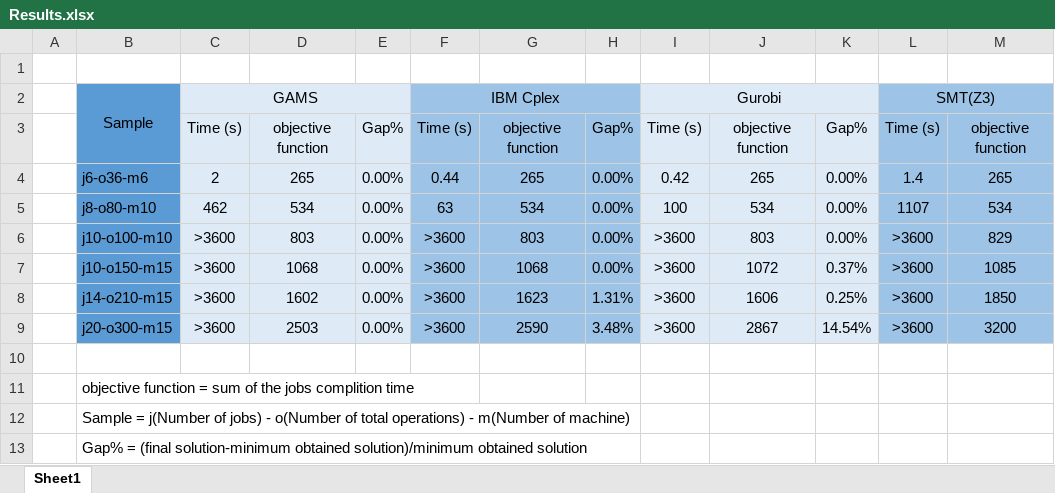
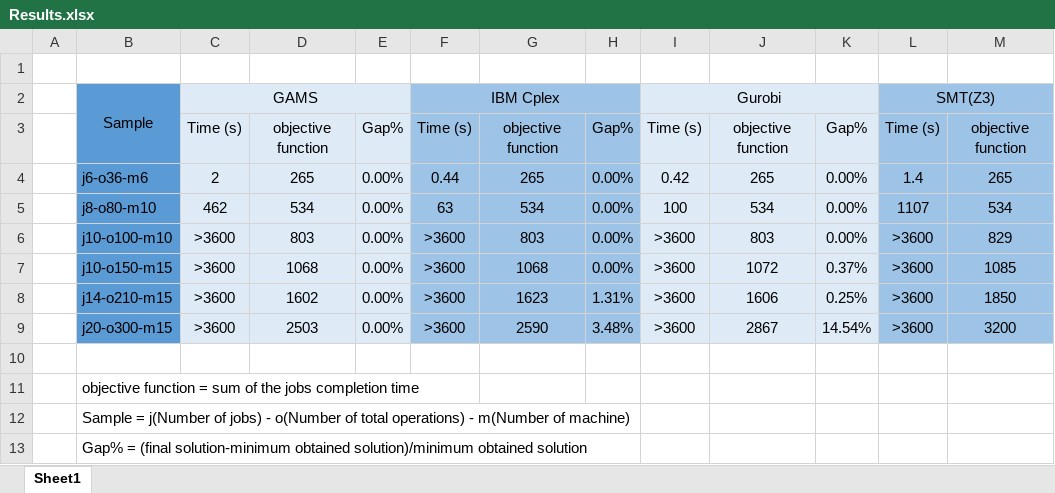
Before and after one commit to CTU-IIG/LSP_SMT_Machine_learning, an Excel workbook: Compare the SMT and MILP for Job shop scheduling/Results.xlsx, sheet Sheet1, drawn as a sheet; only a part is shown; values as stored, in another font and other column widths than the file's, no borders; the diff names each change by its address in the sheet, - before the commit and + after, or states it on an @@ line.

Commit message:
new data

```diff
--- a/Compare the SMT and MILP for Job shop scheduling/Results.xlsx (sheet Sheet1)
+++ b/Compare the SMT and MILP for Job shop scheduling/Results.xlsx (sheet Sheet1)
-B11: …the jobs complition time
+B11: …the jobs completion time
```
Also changed, not shown: 2 other files.
